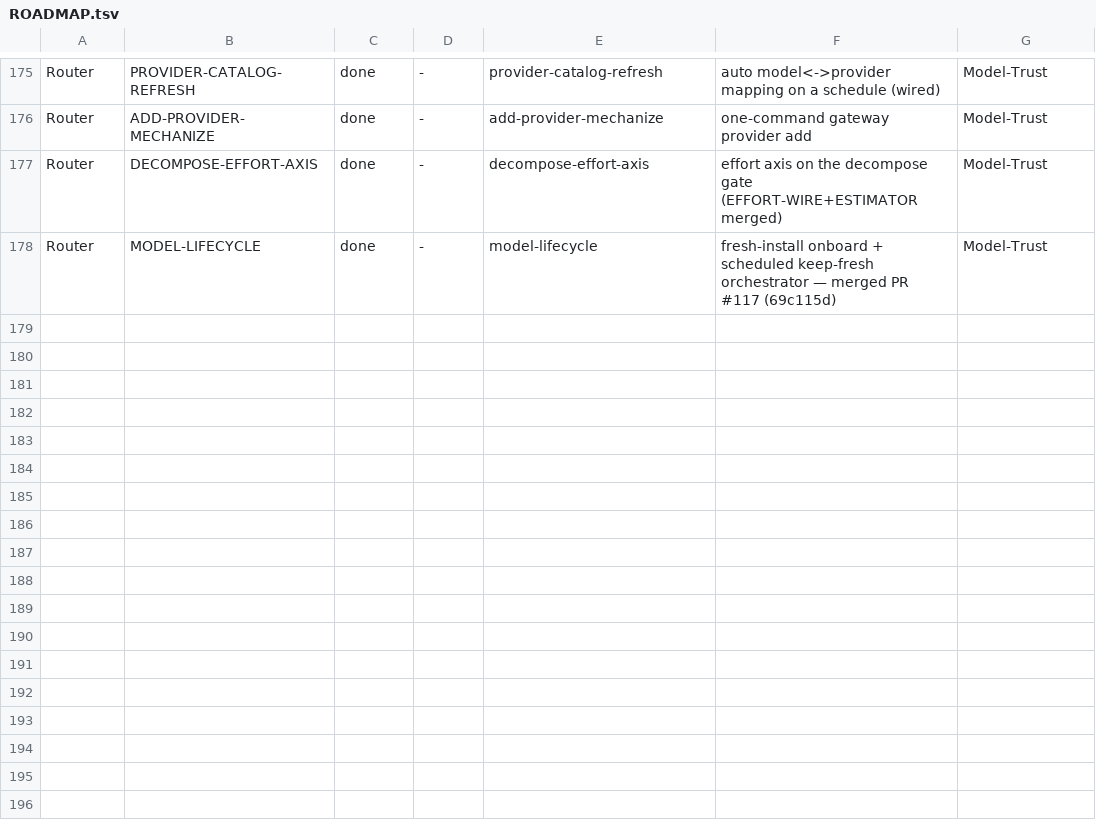
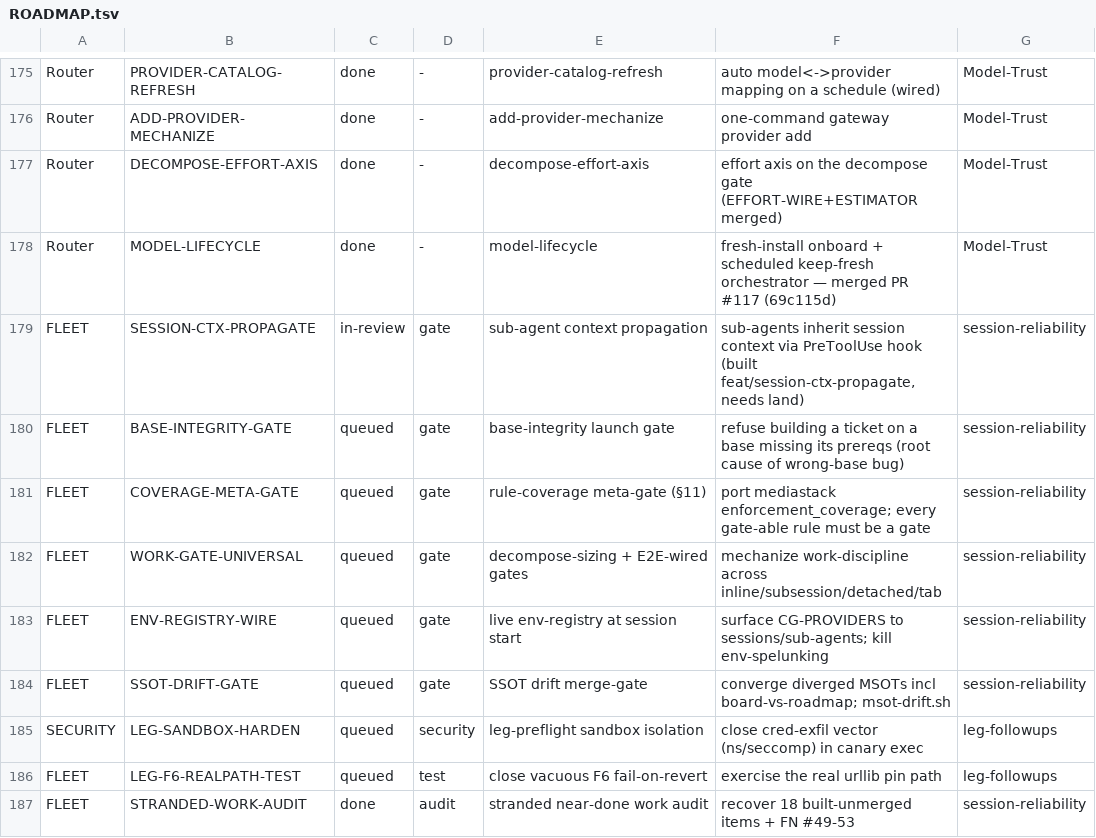
Before and after one commit to SLOP-Platform/charon, a TSV file: fleet/state/ROADMAP.tsv, drawn as a sheet; only a part is shown, gaps mark what is left out; the diff names each change by its address in the sheet, - before the commit and + after, or states it on an @@ line.

```diff
--- a/fleet/state/ROADMAP.tsv
+++ b/fleet/state/ROADMAP.tsv
+row 179: FLEET | SESSION-CTX-PROPAGATE | in-review | gate | sub-agent context propagation | sub-agents inherit session context via PreToolUse hook (built feat/session-ctx-propagate, needs land) | session-reliability
+row 180: FLEET | BASE-INTEGRITY-GATE | queued | gate | base-integrity launch gate | refuse building a ticket on a base missing its prereqs (root cause of wrong-base bug) | session-reliability
+row 181: FLEET | COVERAGE-META-GATE | queued | gate | rule-coverage meta-gate (§11) | port mediastack enforcement_coverage; every gate-able rule must be a gate | session-reliability
+row 182: FLEET | WORK-GATE-UNIVERSAL | queued | gate | decompose-sizing + E2E-wired gates | mechanize work-discipline across inline/subsession/detached/tab | session-reliability
+row 183: FLEET | ENV-REGISTRY-WIRE | queued | gate | live env-registry at session start | surface CG-PROVIDERS to sessions/sub-agents; kill env-spelunking | session-reliability
+row 184: FLEET | SSOT-DRIFT-GATE | queued | gate | SSOT drift merge-gate | converge diverged MSOTs incl board-vs-roadmap; msot-drift.sh | session-reliability
+row 185: SECURITY | LEG-SANDBOX-HARDEN | queued | security | leg-preflight sandbox isolation | close cred-exfil vector (ns/seccomp) in canary exec | leg-followups
+row 186: FLEET | LEG-F6-REALPATH-TEST | queued | test | close vacuous F6 fail-on-revert | exercise the real urllib pin path | leg-followups
+row 187: FLEET | STRANDED-WORK-AUDIT | done | audit | stranded near-done work audit | recover 18 built-unmerged items + FN #49-53 | session-reliability
```
